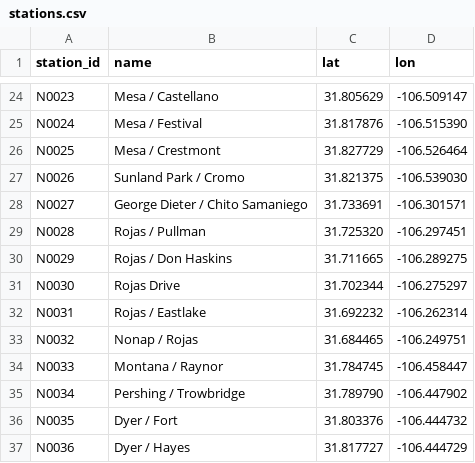
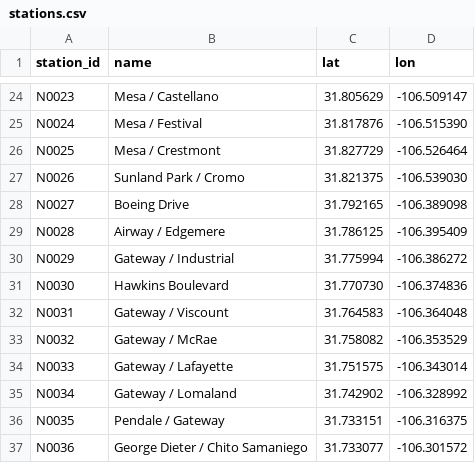
Before and after one commit to dgoodenough/texas-transit, a CSV file: urban/generated/el-paso/stations.csv, drawn as a sheet; only a part is shown, gaps mark what is left out; the diff covers the shown part only.

```diff
--- a/urban/generated/el-paso/stations.csv
+++ b/urban/generated/el-paso/stations.csv
@@ -27,11 +27,11 @@ N0025,Mesa / Crestmont,31.827729,-106.526464
 N0026,Sunland Park / Cromo,31.821375,-106.539030
-N0027,George Dieter / Chito Samaniego,31.733691,-106.301571
-N0028,Rojas / Pullman,31.725320,-106.297451
-N0029,Rojas / Don Haskins,31.711665,-106.289275
-N0030,Rojas Drive,31.702344,-106.275297
-N0031,Rojas / Eastlake,31.692232,-106.262314
-N0032,Nonap / Rojas,31.684465,-106.249751
-N0033,Montana / Raynor,31.784745,-106.458447
-N0034,Pershing / Trowbridge,31.789790,-106.447902
-N0035,Dyer / Fort,31.803376,-106.444732
-N0036,Dyer / Hayes,31.817727,-106.444729
+N0027,Boeing Drive,31.792165,-106.389098
+N0028,Airway / Edgemere,31.786125,-106.395409
+N0029,Gateway / Industrial,31.775994,-106.386272
+N0030,Hawkins Boulevard,31.770730,-106.374836
+N0031,Gateway / Viscount,31.764583,-106.364048
+N0032,Gateway / McRae,31.758082,-106.353529
+N0033,Gateway / Lafayette,31.751575,-106.343014
+N0034,Gateway / Lomaland,31.742902,-106.328992
+N0035,Pendale / Gateway,31.733151,-106.316375
+N0036,George Dieter / Chito Samaniego,31.733077,-106.301572
```
Also changed, not shown: 15 added rows and 87 edited cells elsewhere in this file, urban/generated/austin/candidates.csv, urban/generated/austin/line_stops.csv, 15 other files.
